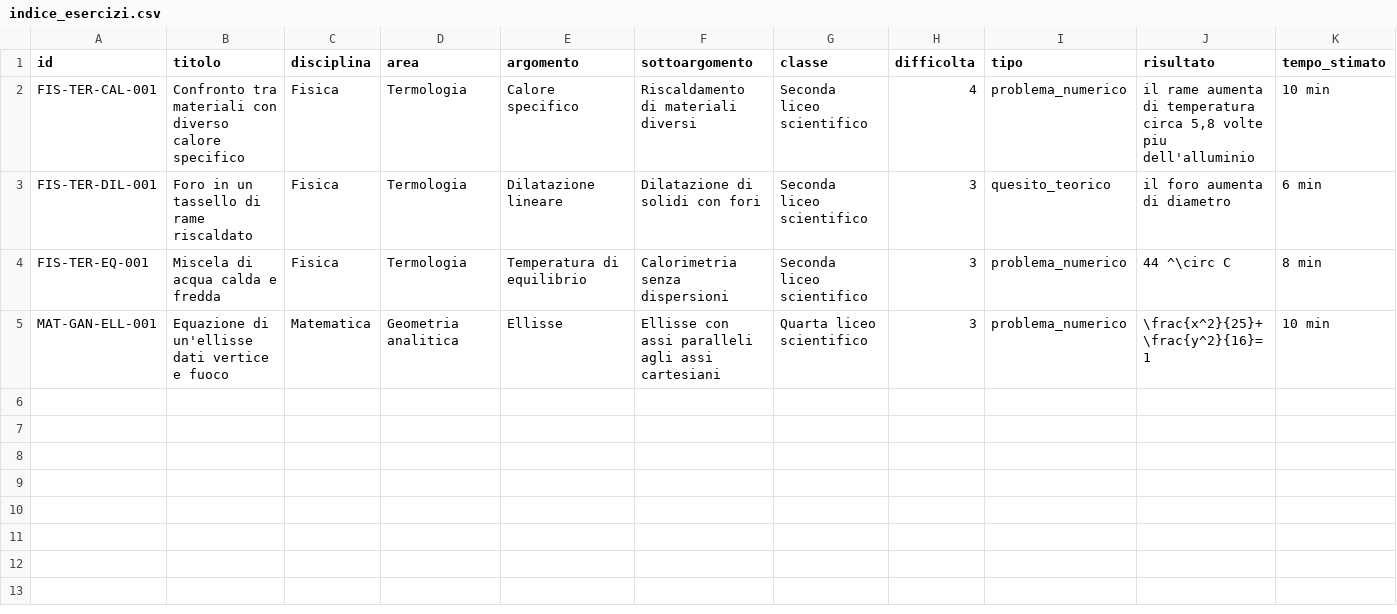
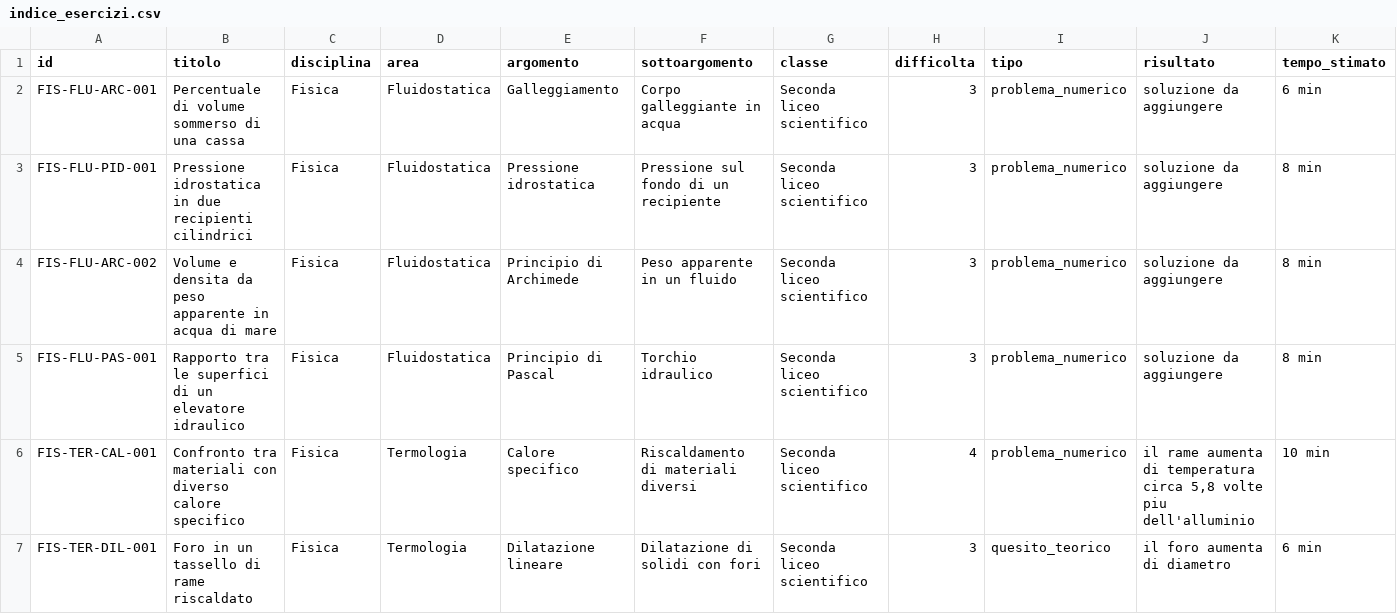
Before and after one commit to IIS-Severi-Correnti/exergo, a CSV file: metadata/indice_esercizi.csv, drawn as a sheet; only a part is shown; the shorter side is filled out with more unchanged rows; rows hold the shown columns only; the diff names each change by its address in the sheet, - before the commit and + after, or states it on an @@ line.

Commit message:
Import first fluidostatics exercises

```diff
--- a/metadata/indice_esercizi.csv
+++ b/metadata/indice_esercizi.csv
+row 2: FIS-FLU-ARC-001 | Percentuale di volume sommerso di una cassa | Fisica | Fluidostatica | Galleggiamento | Corpo galleggiante in acqua | Seconda liceo scientifico | 3 | problema_numerico | soluzione da aggiungere | 6 min
+row 3: FIS-FLU-PID-001 | Pressione idrostatica in due recipienti cilindrici | Fisica | Fluidostatica | Pressione idrostatica | Pressione sul fondo di un recipiente | Seconda liceo scientifico | 3 | problema_numerico | soluzione da aggiungere | 8 min
+row 4: FIS-FLU-ARC-002 | Volume e densita da peso apparente in acqua di mare | Fisica | Fluidostatica | Principio di Archimede | Peso apparente in un fluido | Seconda liceo scientifico | 3 | problema_numerico | soluzione da aggiungere | 8 min
+row 5: FIS-FLU-PAS-001 | Rapporto tra le superfici di un elevatore idraulico | Fisica | Fluidostatica | Principio di Pascal | Torchio idraulico | Seconda liceo scientifico | 3 | problema_numerico | soluzione da aggiungere | 8 min
```
Also changed, not shown: 6 other files.
